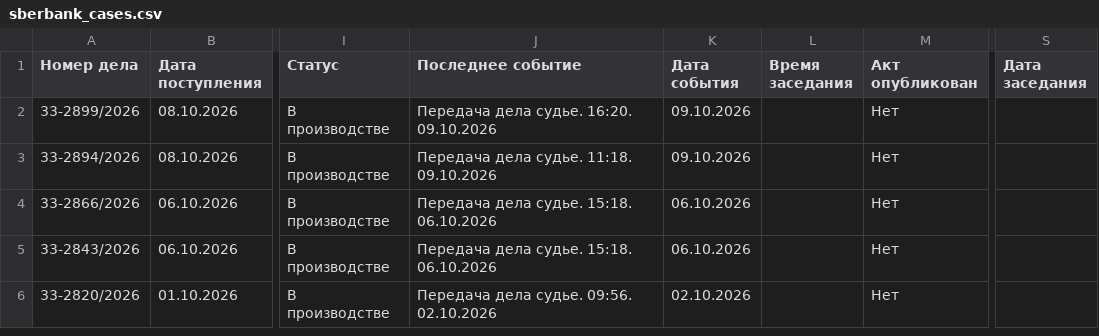
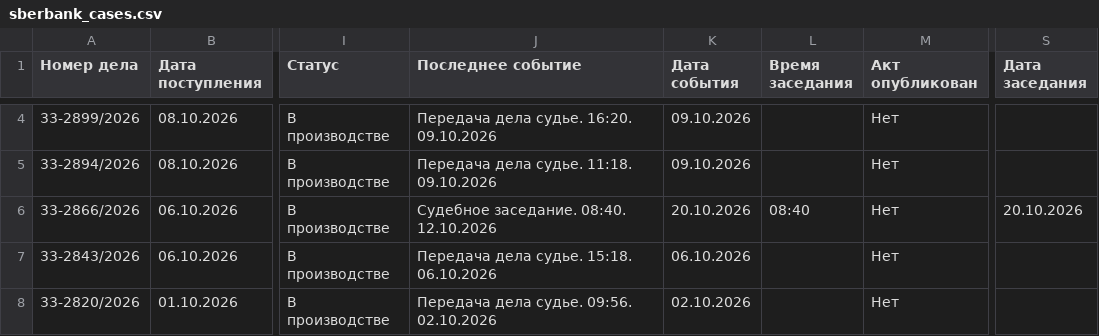
Before and after one commit to SelivanovAS/dashboard-ural, a CSV file: data/sberbank_cases.csv, drawn as a sheet; only a part is shown, gaps mark what is left out; addresses are those after the commit; the diff covers the shown part only; the diff names each change by its address in the sheet, - before the commit and + after, or states it on an @@ line.

```diff
--- a/data/sberbank_cases.csv
+++ b/data/sberbank_cases.csv
-J6 (Последнее событие): Передача дела судье. 15:18. 06.10.2026
+J6 (Последнее событие): Судебное заседание. 08:40. 12.10.2026
-K6 (Дата события): 06.10.2026
+K6 (Дата события): 20.10.2026
-L6 (Время заседания): (empty)
+L6 (Время заседания): 08:40
-S6 (Дата заседания): (empty)
+S6 (Дата заседания): 20.10.2026
```
Also changed, not shown: 2 added rows and 16 edited cells elsewhere in this file, 13 other files.
